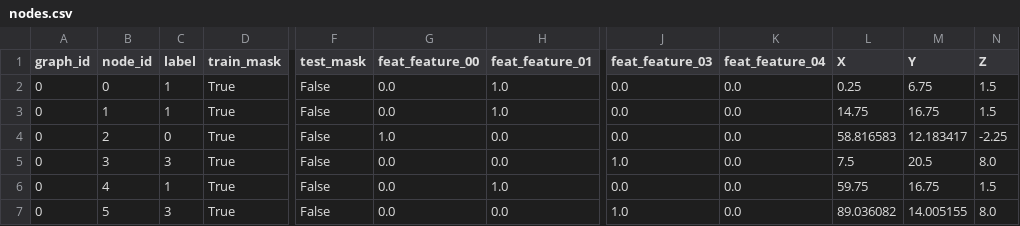
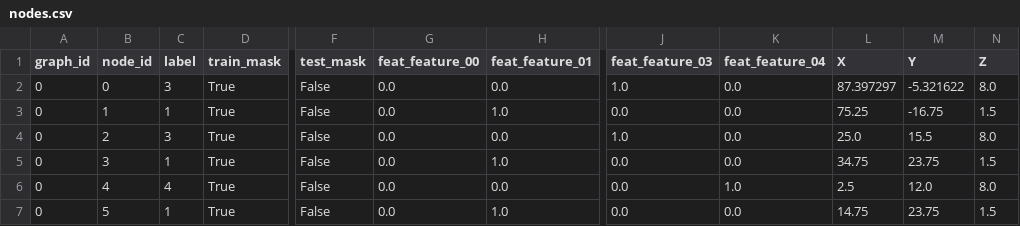
Before and after one commit to etmegla/etmaglari_gML, a CSV file: Homework03/CSV/nodes.csv, drawn as a sheet; only a part is shown, gaps mark what is left out; the diff covers the shown part only; the diff names each change by its address in the sheet, - before the commit and + after, or states it on an @@ line.

```diff
--- a/Homework03/CSV/nodes.csv
+++ b/Homework03/CSV/nodes.csv
-C2 (label): 1
+C2 (label): 3
-H2 (feat_feature_01): 1.0
+H2 (feat_feature_01): 0.0
-J2 (feat_feature_03): 0.0
+J2 (feat_feature_03): 1.0
-L2 (X): 0.25
+L2 (X): 87.397297
-M2 (Y): 6.75
+M2 (Y): -5.321622
-N2 (Z): 1.5
+N2 (Z): 8.0
-L3 (X): 14.75
+L3 (X): 75.25
-M3 (Y): 16.75
+M3 (Y): -16.75
-C4 (label): 0
+C4 (label): 3
-G4 (feat_feature_00): 1.0
+G4 (feat_feature_00): 0.0
-J4 (feat_feature_03): 0.0
+J4 (feat_feature_03): 1.0
-L4 (X): 58.816583
+L4 (X): 25.0
-M4 (Y): 12.183417
+M4 (Y): 15.5
-N4 (Z): -2.25
+N4 (Z): 8.0
-C5 (label): 3
+C5 (label): 1
-H5 (feat_feature_01): 0.0
+H5 (feat_feature_01): 1.0
-J5 (feat_feature_03): 1.0
+J5 (feat_feature_03): 0.0
-L5 (X): 7.5
+L5 (X): 34.75
-M5 (Y): 20.5
+M5 (Y): 23.75
-N5 (Z): 8.0
+N5 (Z): 1.5
-C6 (label): 1
+C6 (label): 4
-H6 (feat_feature_01): 1.0
+H6 (feat_feature_01): 0.0
-K6 (feat_feature_04): 0.0
+K6 (feat_feature_04): 1.0
-L6 (X): 59.75
+L6 (X): 2.5
-M6 (Y): 16.75
+M6 (Y): 12.0
-N6 (Z): 1.5
+N6 (Z): 8.0
-C7 (label): 3
+C7 (label): 1
-H7 (feat_feature_01): 0.0
+H7 (feat_feature_01): 1.0
-J7 (feat_feature_03): 1.0
+J7 (feat_feature_03): 0.0
-L7 (X): 89.036082
+L7 (X): 14.75
-M7 (Y): 14.005155
+M7 (Y): 23.75
-N7 (Z): 8.0
+N7 (Z): 1.5
```
Also changed, not shown: 129 edited cells elsewhere in this file, Homework03/CSV/edges.csv, 10 other files.
